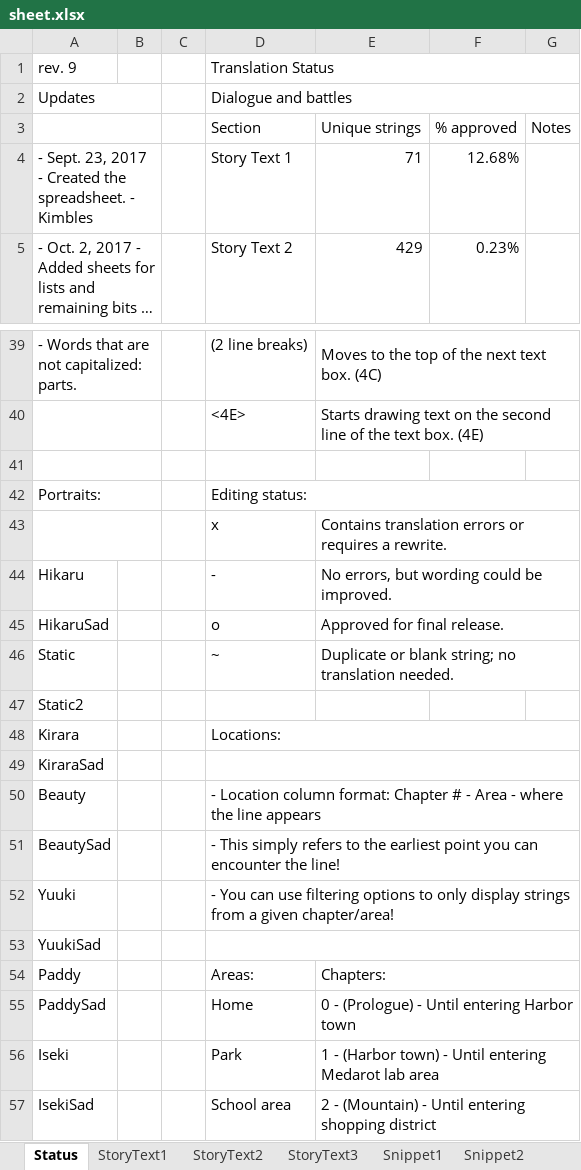
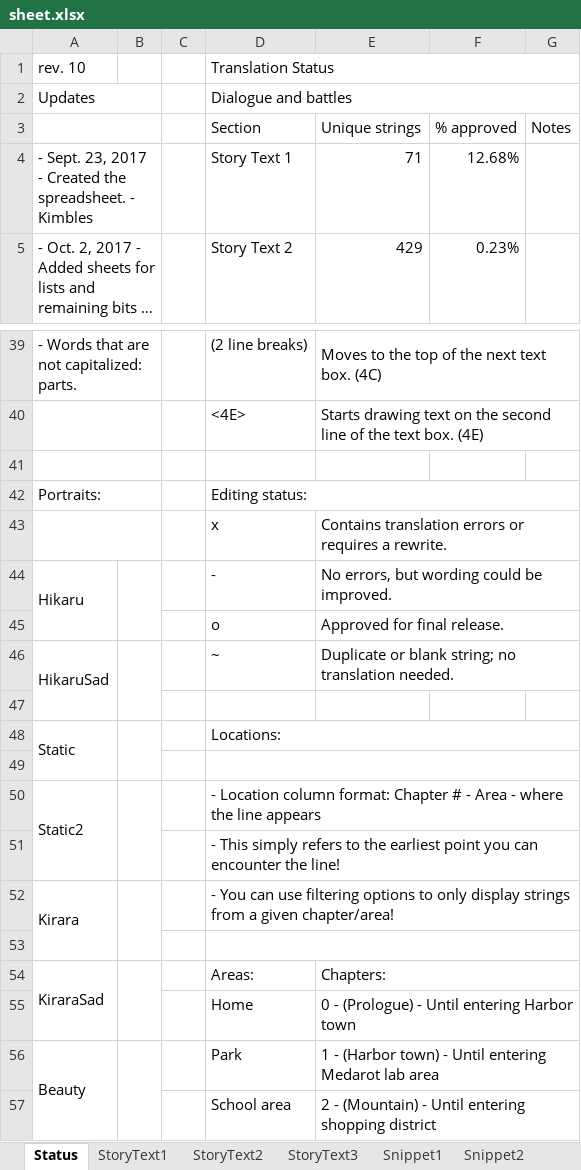
Before and after one commit to Medabots/medarot1_translation, an Excel workbook: sheet.xlsx, sheet Status, drawn as a sheet; only a part is shown, gaps mark what is left out; long unchanged cells end in …; values as stored, in another font and other column widths than the file's, no cell formats; charts and pictures and conditional formats not drawn; removed rows and columns are numbered as before the commit, all else as after; the diff covers the shown part only; the diff names each change by its address in the sheet, - before the commit and + after, or states it on an @@ line.

```diff
--- a/sheet.xlsx (sheet Status)
+++ b/sheet.xlsx (sheet Status)
-A1: rev. 9
+A1: rev. 10
+A44:A45 merged
+B44:B45 merged
-A45: HikaruSad
+A45: (empty)
-A46: Static
+A46: HikaruSad
+A46:A47 merged
+B46:B47 merged
+row 47: (empty)
+row 48: Static |  |  | Locations:
+row 49: (empty)
+A50:A51 merged
+B50:B51 merged
-D50: (empty)
+D50: - Location column format: Chapter # - Area - where the line appears
+D50:G50 merged
+row 51:  |  |  | - This simply refers to the earliest point you can encounter the line!
+A52:A53 merged
+B52:B53 merged
-D52: Locations:
+D52: - You can use filtering options to only display strings from a given chapter/area!
-A53: KiraraSad
+A53: (empty)
-row 50: Beauty |  |  | - Location column format: Chapter # - Area - where the line appears
-row 51: BeautySad |  |  | - This simply refers to the earliest point you can encounter the line!
-row 52: Yuuki |  |  | - You can use filtering options to only display strings from a given chapter/area!
-row 53: YuukiSad
-A54: Paddy
+A54: KiraraSad
+A54:A55 merged
+B54:B55 merged
-A55: PaddySad
+A55: (empty)
-A56: Iseki
+A56: Beauty
+A56:A57 merged
+B56:B57 merged
-A57: IsekiSad
+A57: (empty)
```
Also changed, not shown: 114 added rows, 28 edited cells and merged cells elsewhere in this sheet, sheet StoryText3, sheet StoryText2, sheet BattleText, sheet StoryText1, sheet Snippet1, sheet Snippet5, 3 more sheets, cell formats, charts or pictures, 1 other file.
